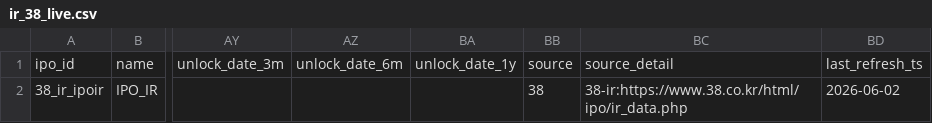
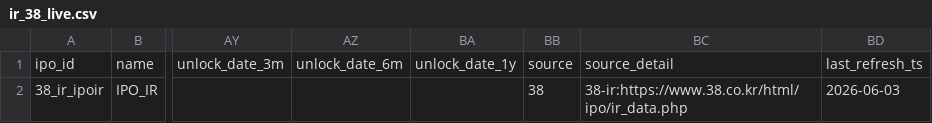
Before and after one commit to poet1004/offering_reminder, a CSV file: ipo_git/data/cache/ir_38_live.csv, drawn as a sheet; only a part is shown, gaps mark what is left out; the diff names each change by its address in the sheet, - before the commit and + after, or states it on an @@ line.

```diff
--- a/ipo_git/data/cache/ir_38_live.csv
+++ b/ipo_git/data/cache/ir_38_live.csv
-BD2: 2026-06-02
+BD2: 2026-06-03
```
Also changed, not shown: ipo_git/data/cache/market_snapshot_last_success.csv, ipo_git/data/cache/public_quotes_latest.csv, 31 other files.
